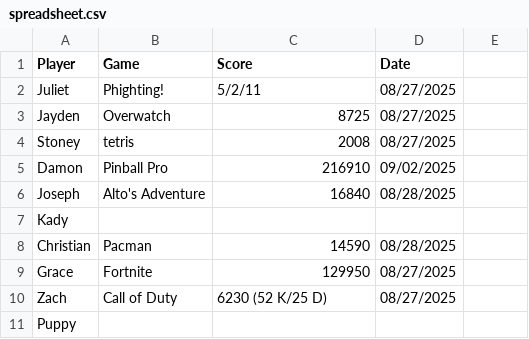
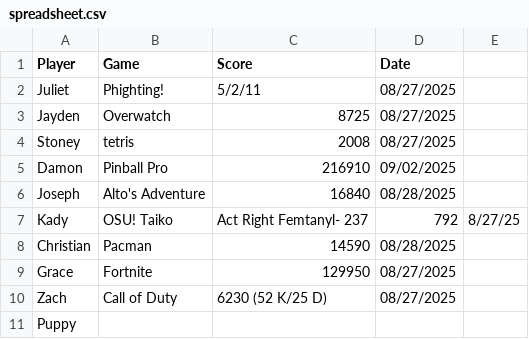
Before and after one commit to juliet75/project-tracking, a CSV file: spreadsheet.csv, drawn as a sheet.

Commit message:
Update spreadsheet.csv

```diff
--- a/spreadsheet.csv
+++ b/spreadsheet.csv
@@ -6,3 +6,3 @@ Damon, Pinball Pro, 216910, 09/02/2025
 Joseph,Alto's Adventure,16840,08/28/2025
-Kady,,,
+Kady,OSU! Taiko, Act Right Femtanyl- 237,792, 8/27/25
 Christian,Pacman,14590,08/28/2025
```
